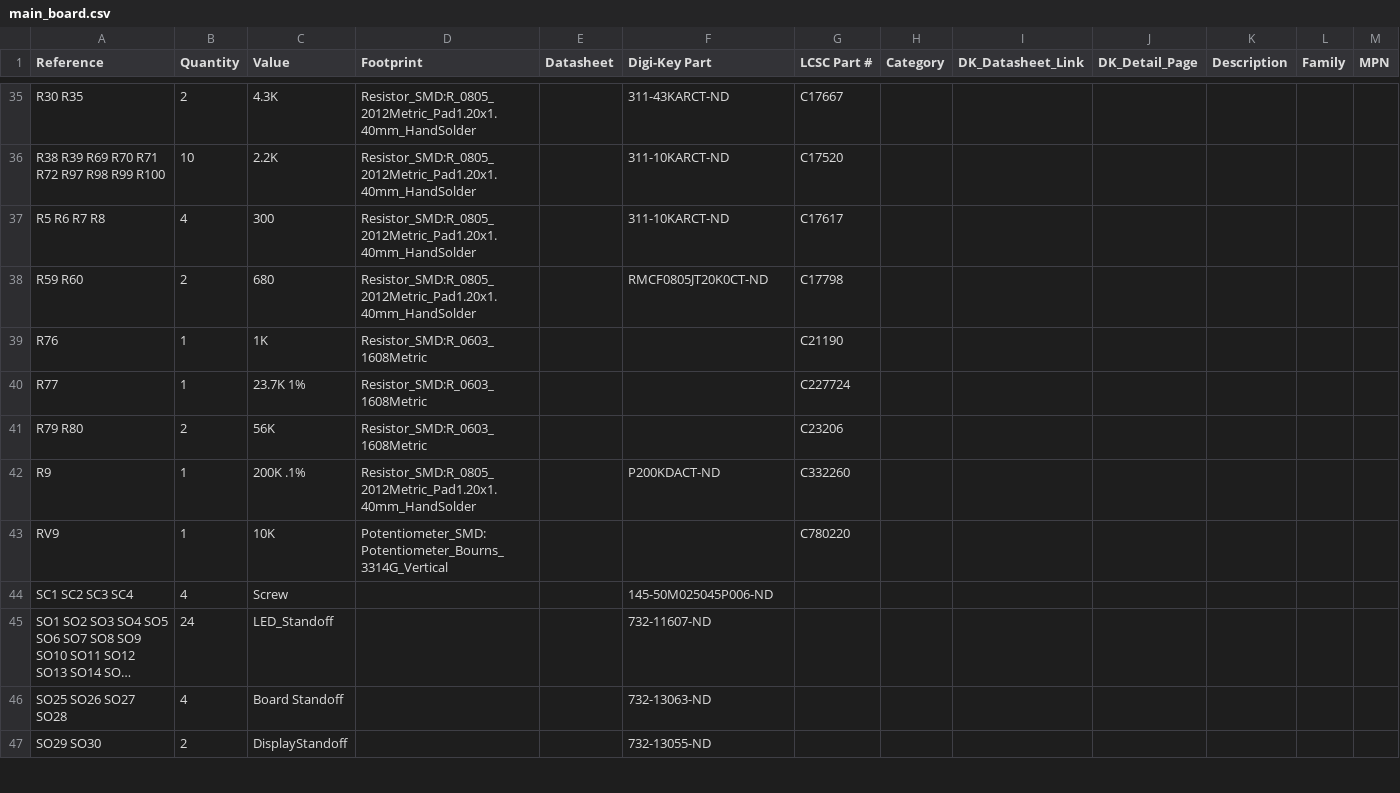
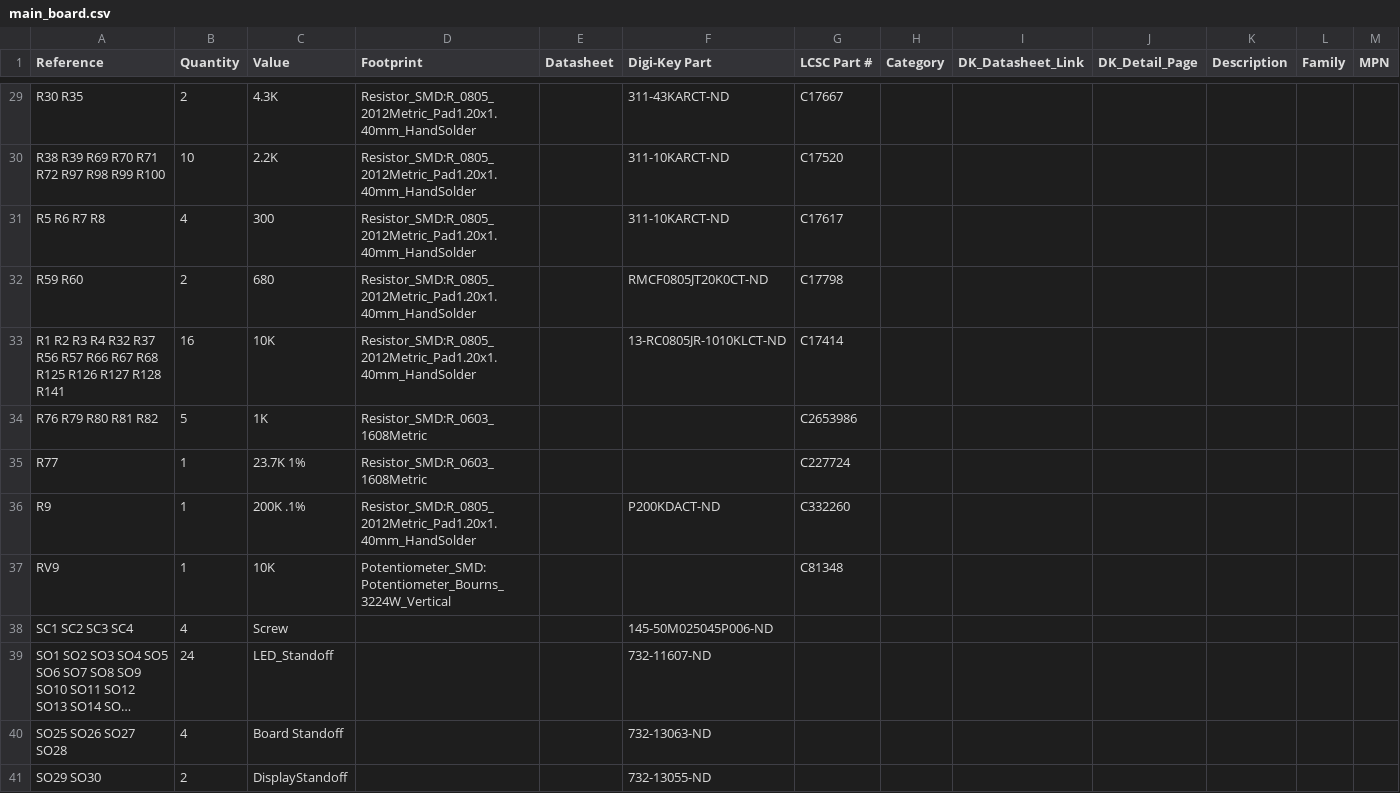
Before and after one commit to shannon-greenlight/bonkulator, a CSV file: main_board/main_board.csv, drawn as a sheet; only a part is shown, gaps mark what is left out; long unchanged cells end in …; removed rows and columns are numbered as before the commit, all else as after; rows hold the shown columns only; the diff covers the shown part only; the diff names each change by its address in the sheet, - before the commit and + after, or states it on an @@ line.

```diff
--- a/main_board/main_board.csv
+++ b/main_board/main_board.csv
-row 39: R76 | 1 | 1K | Resistor_SMD:R_0603_1608Metric |  |  | C21190
+row 33: R1 R2 R3 R4 R32 R37 R56 R57 R66 R67 R68 R125 R126 R127 R128 R141 | 16 | 10K | Resistor_SMD:R_0805_2012Metric_Pad1.20x1.40mm_HandSolder |  | 13-RC0805JR-1010KLCT-ND | C17414
+row 34: R76 R79 R80 R81 R82 | 5 | 1K | Resistor_SMD:R_0603_1608Metric |  |  | C2653986
-row 41: R79 R80 | 2 | 56K | Resistor_SMD:R_0603_1608Metric |  |  | C23206
-D37 (Footprint): Potentiometer_SMD:Potentiometer_Bourns_3314G_Vertical
+D37 (Footprint): Potentiometer_SMD:Potentiometer_Bourns_3224W_Vertical
-G37 (LCSC Part #): C780220
+G37 (LCSC Part #): C81348
```
Also changed, not shown: 1 added row, 7 removed rows, 2 moved rows and 2 edited cells elsewhere in this file, 8 other files.
